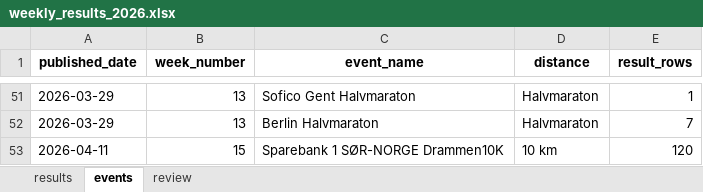
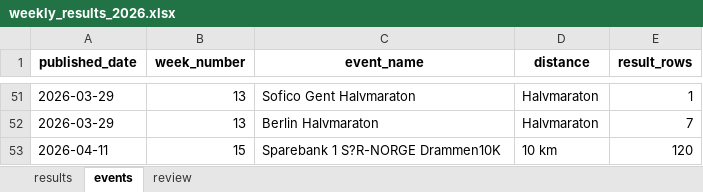
Before and after one commit to gustavByte/sk-vidar-2026-resultater, an Excel workbook: data/arbeidsfiler/weekly_results_2026.xlsx, sheet events, drawn as a sheet; only a part is shown, gaps mark what is left out; values as stored, in another font and other column widths than the file's, no borders; the diff names each change by its address in the sheet, - before the commit and + after, or states it on an @@ line.

```diff
--- a/data/arbeidsfiler/weekly_results_2026.xlsx (sheet events)
+++ b/data/arbeidsfiler/weekly_results_2026.xlsx (sheet events)
-C53 (event_name): Sparebank 1 SØR-NORGE Drammen10K
+C53 (event_name): Sparebank 1 S?R-NORGE Drammen10K
```
Also changed, not shown: sheet results, 17 other files.
